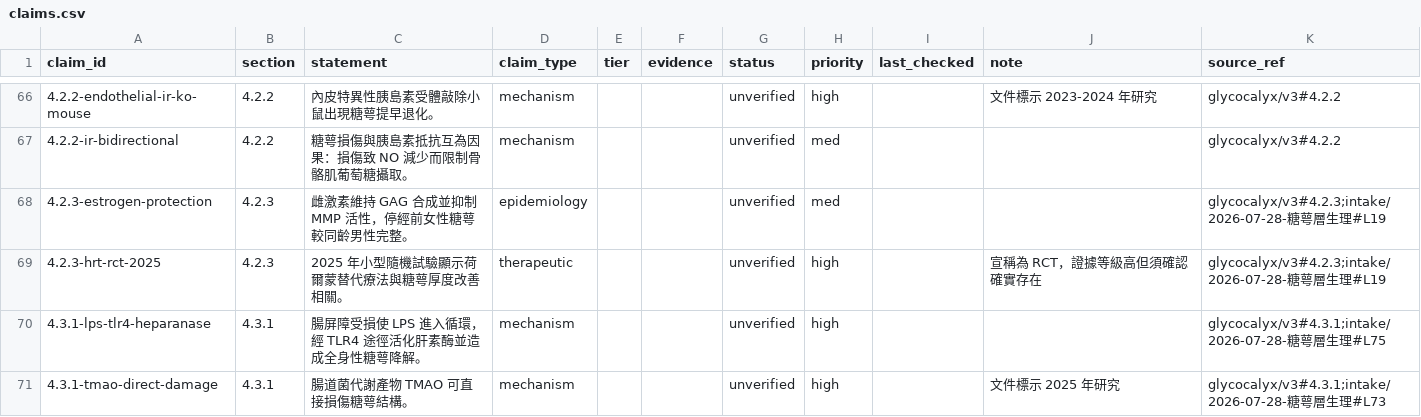
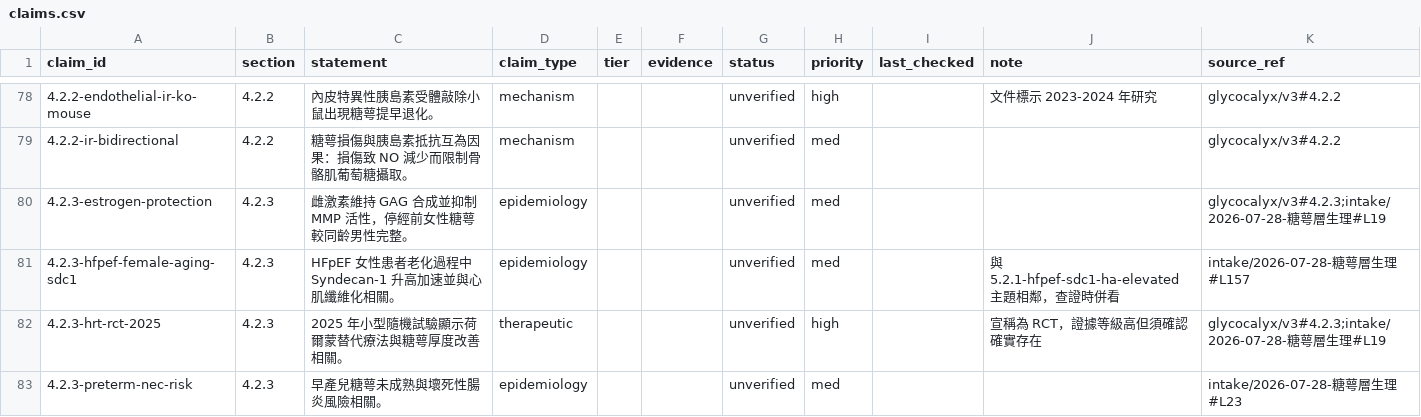
Before and after one commit to 1go1e/glycocalyx, a CSV file: ledger/claims.csv, drawn as a sheet; only a part is shown, gaps mark what is left out; the shorter side is filled out with more unchanged rows; the diff covers the shown part only; the diff names each change by its address in the sheet, - before the commit and + after, or states it on an @@ line.

```diff
--- a/ledger/claims.csv
+++ b/ledger/claims.csv
+row 81: 4.2.3-hfpef-female-aging-sdc1 | 4.2.3 | HFpEF 女性患者老化過程中 Syndecan-1 升高加速並與心肌纖維化相關。 | epidemiology |  |  | unverified | med |  | 與 5.2.1-hfpef-sdc1-ha-elevated 主題相鄰，查證時併看 | intake/2026-07-28-糖萼層生理#L157
+row 83: 4.2.3-preterm-nec-risk | 4.2.3 | 早產兒糖萼未成熟與壞死性腸炎風險相關。 | epidemiology |  |  | unverified | med |  |  | intake/2026-07-28-糖萼層生理#L23
```
Also changed, not shown: 22 added rows elsewhere in this file, 1 other file.
